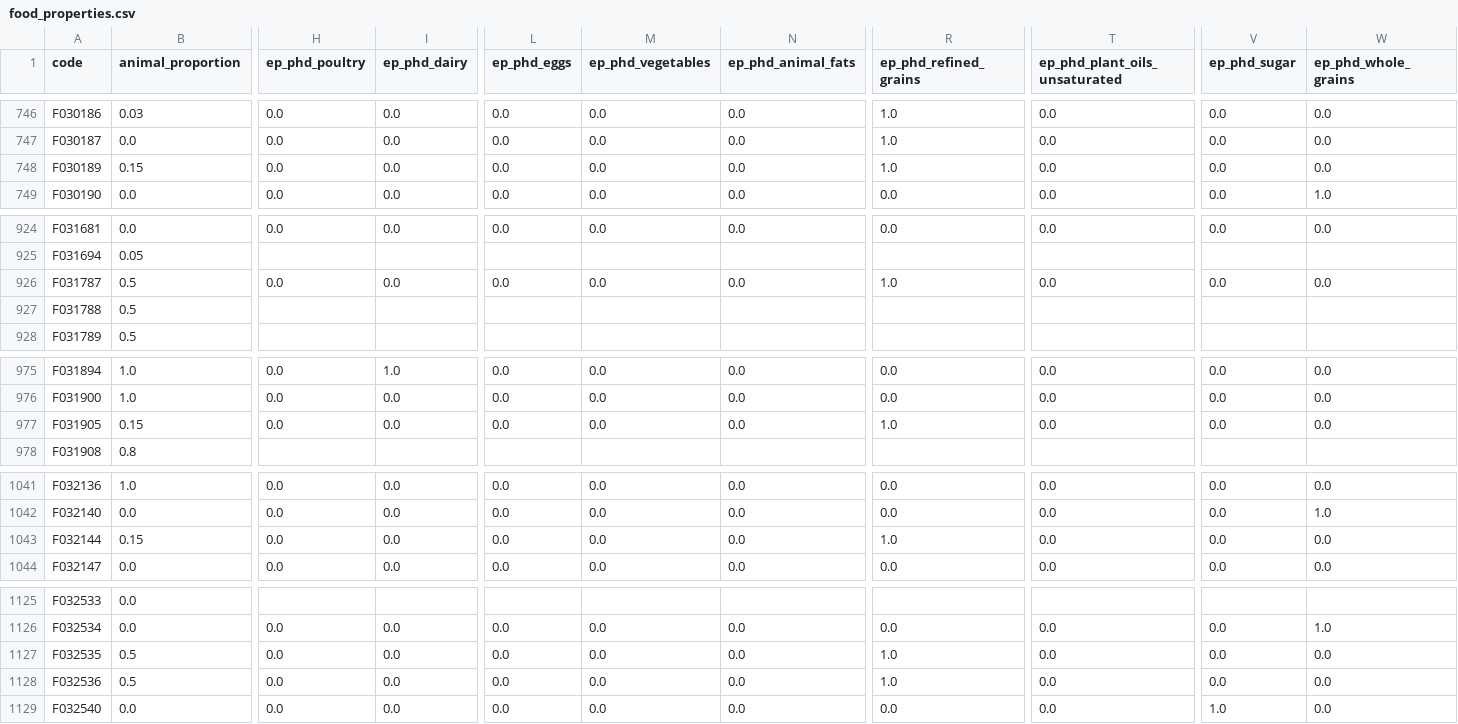
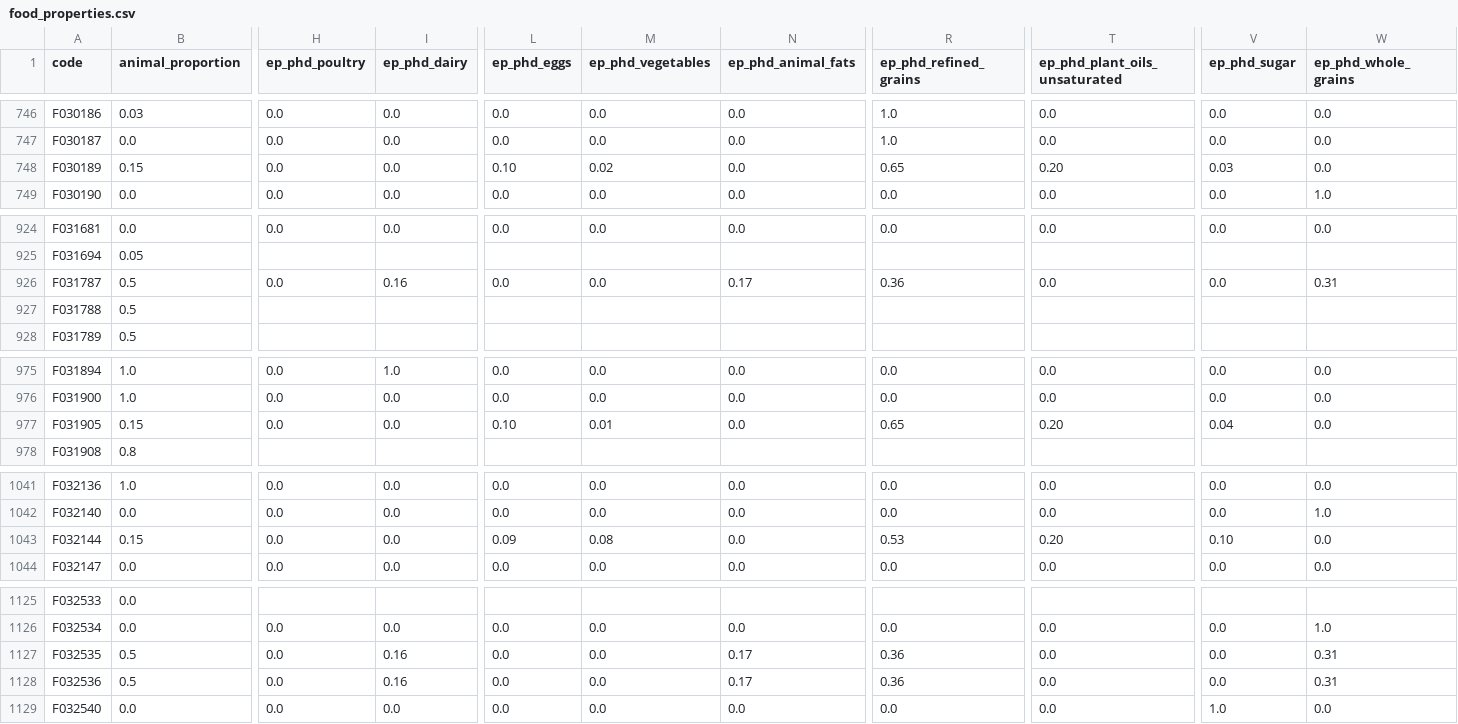
Before and after one commit to elinakettunen/foodmetrics, a CSV file: food_properties.csv, drawn as a sheet; only a part is shown, gaps mark what is left out; the diff covers the shown part only; the diff names each change by its address in the sheet, - before the commit and + after, or states it on an @@ line.

Commit message:
ep_phd: disaggregate karjalanpiirakka and lettu/ohukainen groups

```diff
--- a/food_properties.csv
+++ b/food_properties.csv
-L748 (ep_phd_eggs): 0.0
+L748 (ep_phd_eggs): 0.10
-M748 (ep_phd_vegetables): 0.0
+M748 (ep_phd_vegetables): 0.02
-R748 (ep_phd_refined_grains): 1.0
+R748 (ep_phd_refined_grains): 0.65
-T748 (ep_phd_plant_oils_unsaturated): 0.0
+T748 (ep_phd_plant_oils_unsaturated): 0.20
-V748 (ep_phd_sugar): 0.0
+V748 (ep_phd_sugar): 0.03
-I926 (ep_phd_dairy): 0.0
+I926 (ep_phd_dairy): 0.16
-N926 (ep_phd_animal_fats): 0.0
+N926 (ep_phd_animal_fats): 0.17
-R926 (ep_phd_refined_grains): 1.0
+R926 (ep_phd_refined_grains): 0.36
-W926 (ep_phd_whole_grains): 0.0
+W926 (ep_phd_whole_grains): 0.31
-L977 (ep_phd_eggs): 0.0
+L977 (ep_phd_eggs): 0.10
-M977 (ep_phd_vegetables): 0.0
+M977 (ep_phd_vegetables): 0.01
-R977 (ep_phd_refined_grains): 1.0
+R977 (ep_phd_refined_grains): 0.65
-T977 (ep_phd_plant_oils_unsaturated): 0.0
+T977 (ep_phd_plant_oils_unsaturated): 0.20
-V977 (ep_phd_sugar): 0.0
+V977 (ep_phd_sugar): 0.04
-L1043 (ep_phd_eggs): 0.0
+L1043 (ep_phd_eggs): 0.09
-M1043 (ep_phd_vegetables): 0.0
+M1043 (ep_phd_vegetables): 0.08
-R1043 (ep_phd_refined_grains): 1.0
+R1043 (ep_phd_refined_grains): 0.53
-T1043 (ep_phd_plant_oils_unsaturated): 0.0
+T1043 (ep_phd_plant_oils_unsaturated): 0.20
-V1043 (ep_phd_sugar): 0.0
+V1043 (ep_phd_sugar): 0.10
-I1127:I1128 (ep_phd_dairy): 0.0
+I1127:I1128 (ep_phd_dairy): 0.16
-N1127:N1128 (ep_phd_animal_fats): 0.0
+N1127:N1128 (ep_phd_animal_fats): 0.17
-R1127:R1128 (ep_phd_refined_grains): 1.0
+R1127:R1128 (ep_phd_refined_grains): 0.36
-W1127:W1128 (ep_phd_whole_grains): 0.0
+W1127:W1128 (ep_phd_whole_grains): 0.31
```
Also changed, not shown: 12 edited cells elsewhere in this file.
